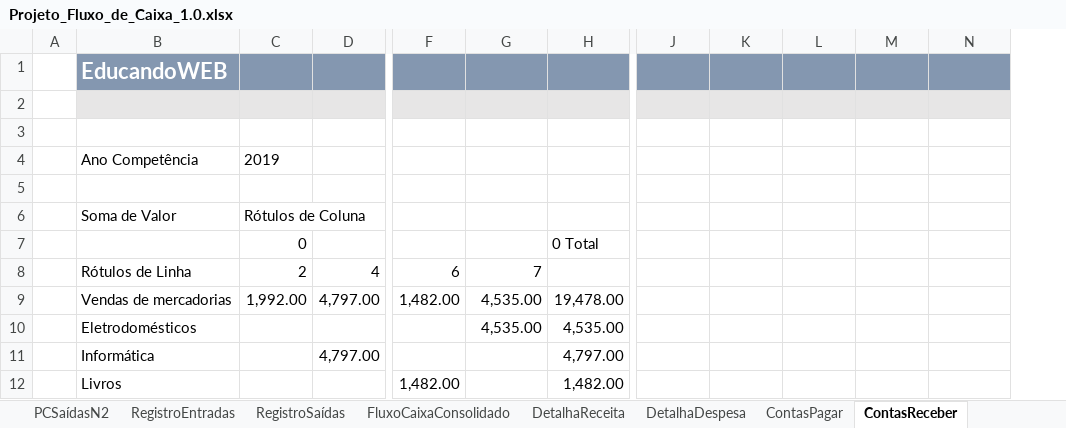
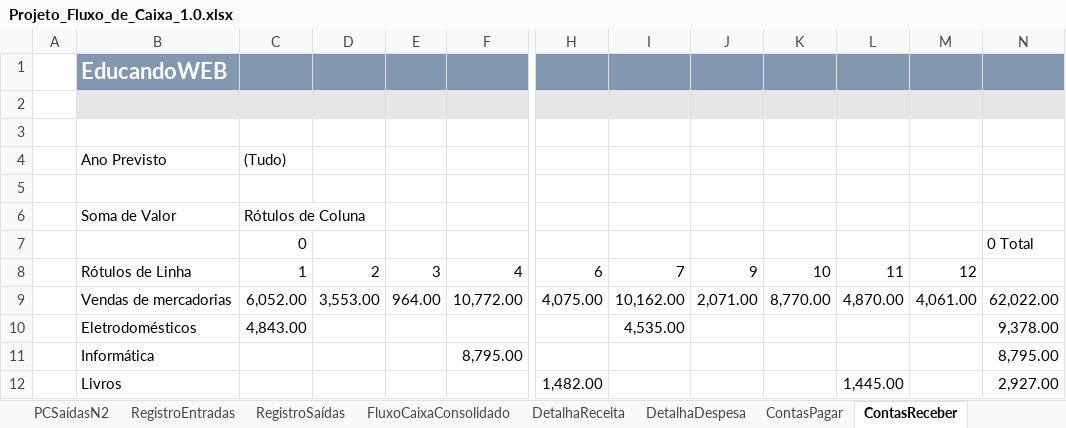
Before and after one commit to Geronimonetto/Projeto_Fluxo_Caixa, an Excel workbook: Projeto_Fluxo_de_Caixa_1.0.xlsx, sheet ContasReceber, drawn as a sheet; only a part is shown, gaps mark what is left out; values as stored, in another font and other column widths than the file's, no borders; charts and pictures not drawn; removed rows and columns are numbered as before the commit, all else as after; rows hold the shown columns only; the diff covers the shown part only; the diff names each change by its address in the sheet, - before the commit and + after, or states it on an @@ line.

```diff
--- a/Projeto_Fluxo_de_Caixa_1.0.xlsx (sheet ContasReceber)
+++ b/Projeto_Fluxo_de_Caixa_1.0.xlsx (sheet ContasReceber)
+column E, rows 8-9: 3 | 964.00
+column F, rows 8-11: 4 | 10,772.00 |  | 8,795.00
-column H, rows 7-12: 0 Total |  | 19,478.00 | 4,535.00 | 4,797.00 | 1,482.00
-row 4:  | Ano Competência | 2019
+row 4:  | Ano Previsto | (Tudo)
-N7: (empty)
+N7: 0 Total
-C8: 2
+C8: 1
-D8: 4
+D8: 2
-J8: (empty)
+J8: 9
-K8: (empty)
+K8: 10
-L8: (empty)
+L8: 11
-M8: (empty)
+M8: 12
-C9: 1,992.00
+C9: 6,052.00
-D9: 4,797.00
+D9: 3,553.00
-H9: 1,482.00
+H9: 4,075.00
-I9: 4,535.00
+I9: 10,162.00
-J9: (empty)
+J9: 2,071.00
-K9: (empty)
+K9: 8,770.00
-L9: (empty)
+L9: 4,870.00
-M9: (empty)
+M9: 4,061.00
-N9: (empty)
+N9: 62,022.00
-C10: (empty)
+C10: 4,843.00
-N10: (empty)
+N10: 9,378.00
-D11: 4,797.00
+D11: (empty)
-N11: (empty)
+N11: 8,795.00
-L12: (empty)
+L12: 1,445.00
-N12: (empty)
+N12: 2,927.00
```
Also changed, not shown: 1 removed column and 20 edited cells elsewhere in this sheet, sheet ContasPagar, charts or pictures.
